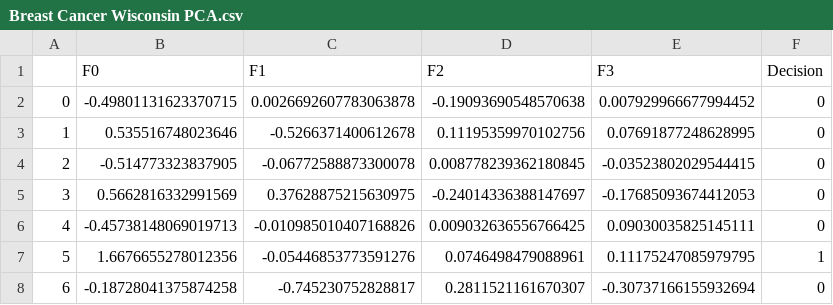
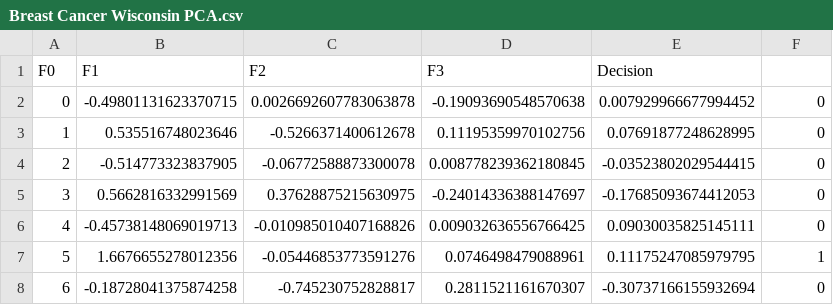
Before and after one commit to Bio-Medical-AI/DoggOSFuzzy, a CSV file: data/Breast Cancer Wisconsin PCA.csv, drawn as a sheet; only a part is shown.

```diff
--- a/data/Breast Cancer Wisconsin PCA.csv
+++ b/data/Breast Cancer Wisconsin PCA.csv
@@ -1,2 +1,2 @@
-;F0;F1;F2;F3;Decision
+F0;F1;F2;F3;Decision
 0;-0.49801131623370715;0.0026692607783063878;-0.19093690548570638;0.007929966677994452;0
```
Also changed, not shown: data/Breast Cancer Data PCA.csv, data/Data Banknote Auth PCA.csv, 7 other files.
